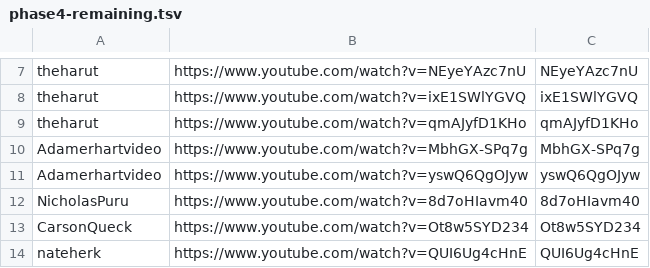
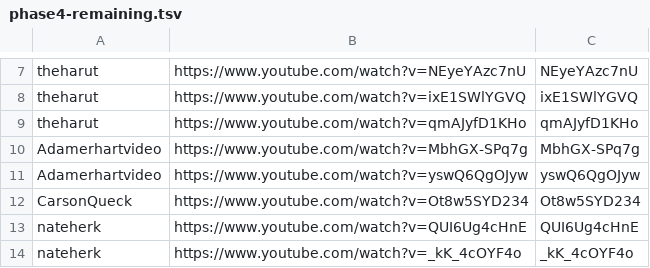
Before and after one commit to technirmata/yt-deep-knowledge-distributed, a TSV file: queue/phase4-remaining.tsv, drawn as a sheet; only a part is shown, gaps mark what is left out; the shorter side is filled out with more unchanged rows.

Commit message:
harvest: queue refresh 2026-09-06T20:56Z

```diff
--- a/queue/phase4-remaining.tsv
+++ b/queue/phase4-remaining.tsv
@@ -11,3 +11,2 @@ Adamerhartvideo	https://www.youtube.com/watch?v=MbhGX-SPq7g	MbhGX-SPq7g
 Adamerhartvideo	https://www.youtube.com/watch?v=yswQ6QgOJyw	yswQ6QgOJyw
-NicholasPuru	https://www.youtube.com/watch?v=8d7oHIavm40	8d7oHIavm40
 CarsonQueck	https://www.youtube.com/watch?v=Ot8w5SYD234	Ot8w5SYD234
```
